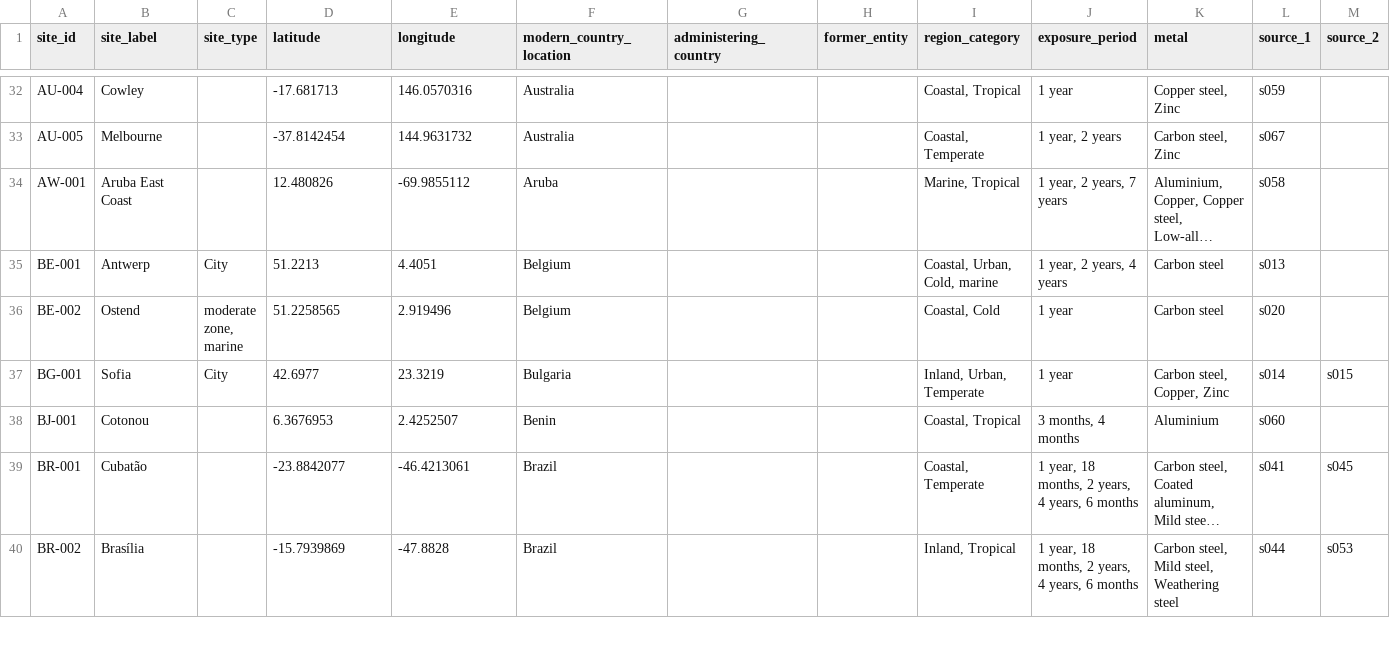
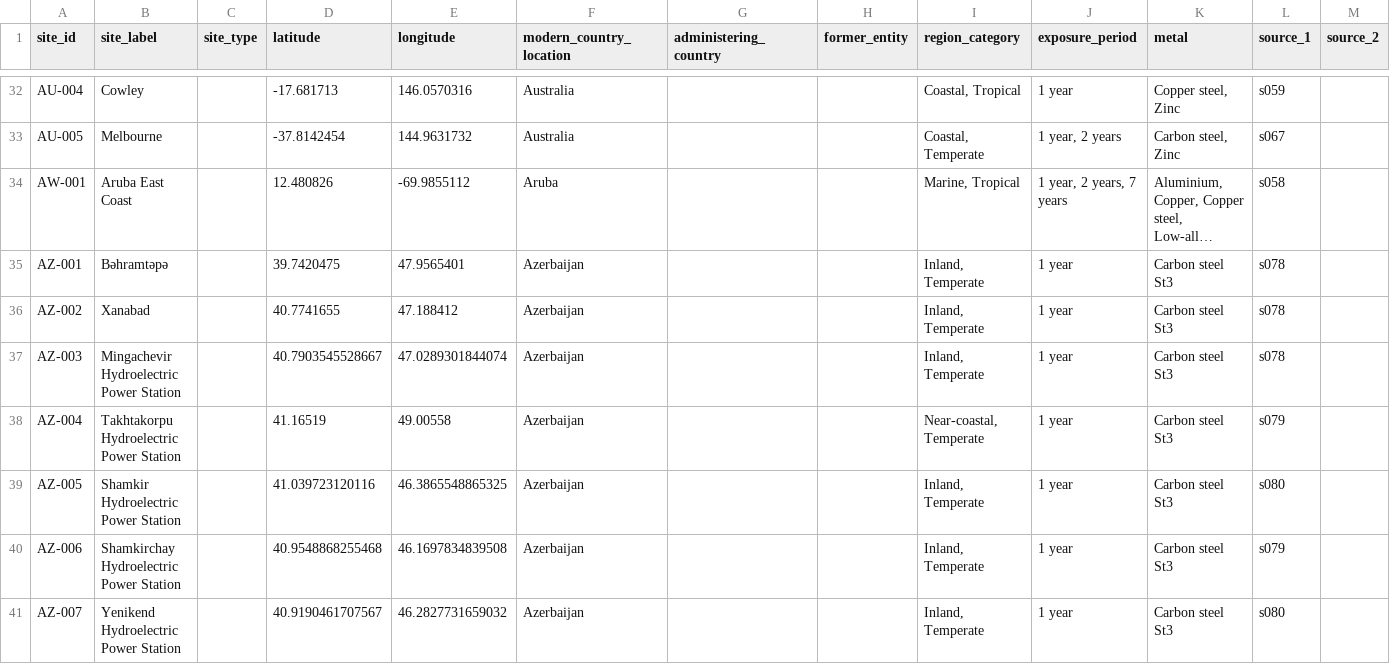
Before and after one commit to cbixx/global-corrosion-site-maps, a CSV file: data/sites.csv, drawn as a sheet; only a part is shown, gaps mark what is left out; the shorter side is filled out with more unchanged rows; long unchanged cells end in …; rows hold the shown columns only; the diff covers the shown part only; the diff names each change by its address in the sheet, - before the commit and + after, or states it on an @@ line.

Commit message:
Update corrosion map website dataset

```diff
--- a/data/sites.csv
+++ b/data/sites.csv
+row 35: AZ-001 | Bəhramtəpə |  | 39.7420475 | 47.9565401 | Azerbaijan |  |  | Inland, Temperate | 1 year | Carbon steel St3 | s078
+row 36: AZ-002 | Xanabad |  | 40.7741655 | 47.188412 | Azerbaijan |  |  | Inland, Temperate | 1 year | Carbon steel St3 | s078
+row 37: AZ-003 | Mingachevir Hydroelectric Power Station |  | 40.7903545528667 | 47.0289301844074 | Azerbaijan |  |  | Inland, Temperate | 1 year | Carbon steel St3 | s078
+row 38: AZ-004 | Takhtakorpu Hydroelectric Power Station |  | 41.16519 | 49.00558 | Azerbaijan |  |  | Near-coastal, Temperate | 1 year | Carbon steel St3 | s079
+row 39: AZ-005 | Shamkir Hydroelectric Power Station |  | 41.039723120116 | 46.3865548865325 | Azerbaijan |  |  | Inland, Temperate | 1 year | Carbon steel St3 | s080
+row 40: AZ-006 | Shamkirchay Hydroelectric Power Station |  | 40.9548868255468 | 46.1697834839508 | Azerbaijan |  |  | Inland, Temperate | 1 year | Carbon steel St3 | s079
+row 41: AZ-007 | Yenikend Hydroelectric Power Station |  | 40.9190461707567 | 46.2827731659032 | Azerbaijan |  |  | Inland, Temperate | 1 year | Carbon steel St3 | s080
```
Also changed, not shown: 4 added rows elsewhere in this file.
